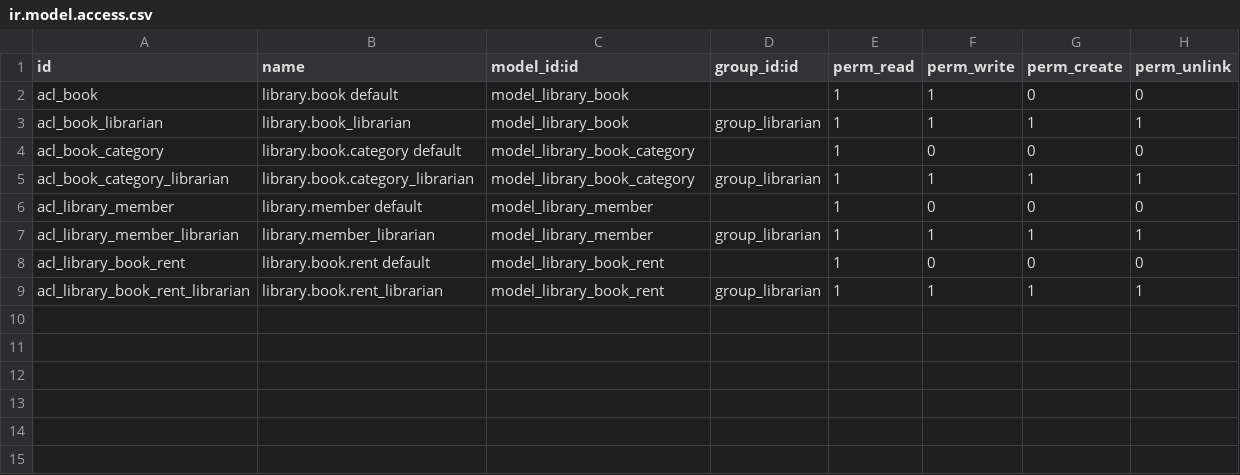
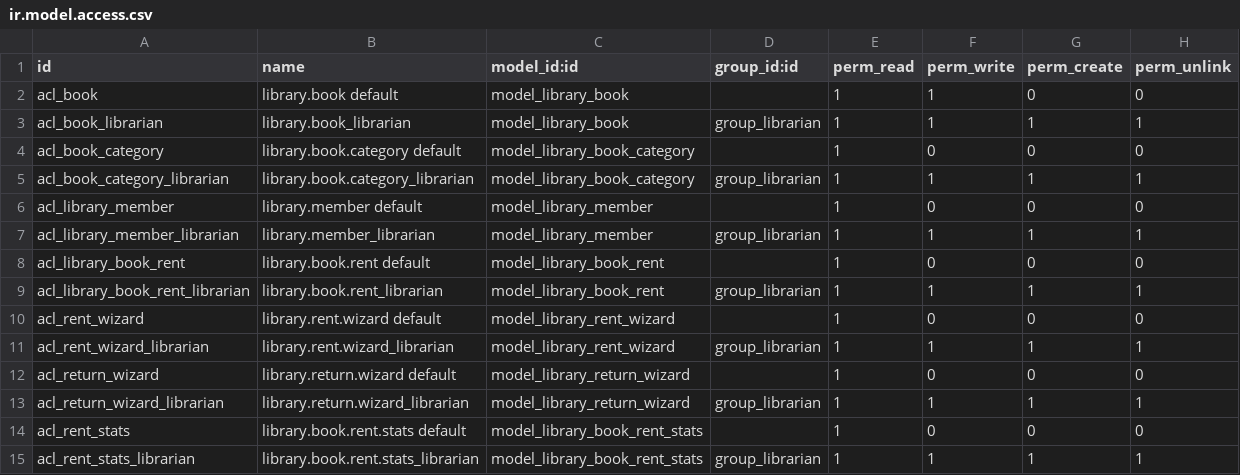
Before and after one commit to JordiMForgeFlow/odoo-dev-training, a CSV file: local-addons/library/security/ir.model.access.csv, drawn as a sheet; the diff names each change by its address in the sheet, - before the commit and + after, or states it on an @@ line.

```diff
--- a/local-addons/library/security/ir.model.access.csv
+++ b/local-addons/library/security/ir.model.access.csv
+row 10: acl_rent_wizard | library.rent.wizard default | model_library_rent_wizard |  | 1 | 0 | 0 | 0
+row 11: acl_rent_wizard_librarian | library.rent.wizard_librarian | model_library_rent_wizard | group_librarian | 1 | 1 | 1 | 1
+row 12: acl_return_wizard | library.return.wizard default | model_library_return_wizard |  | 1 | 0 | 0 | 0
+row 13: acl_return_wizard_librarian | library.return.wizard_librarian | model_library_return_wizard | group_librarian | 1 | 1 | 1 | 1
+row 14: acl_rent_stats | library.book.rent.stats default | model_library_book_rent_stats |  | 1 | 0 | 0 | 0
+row 15: acl_rent_stats_librarian | library.book.rent.stats_librarian | model_library_book_rent_stats | group_librarian | 1 | 1 | 1 | 1
```
Also changed, not shown: 15 other files.
